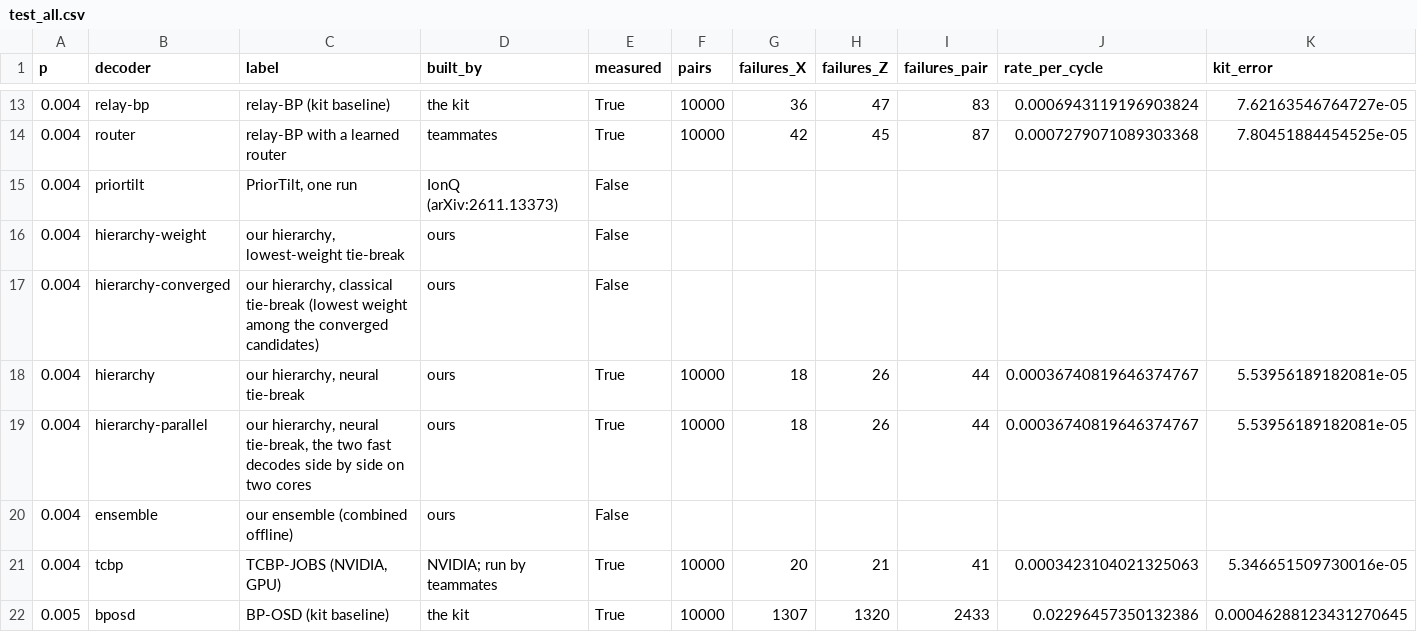
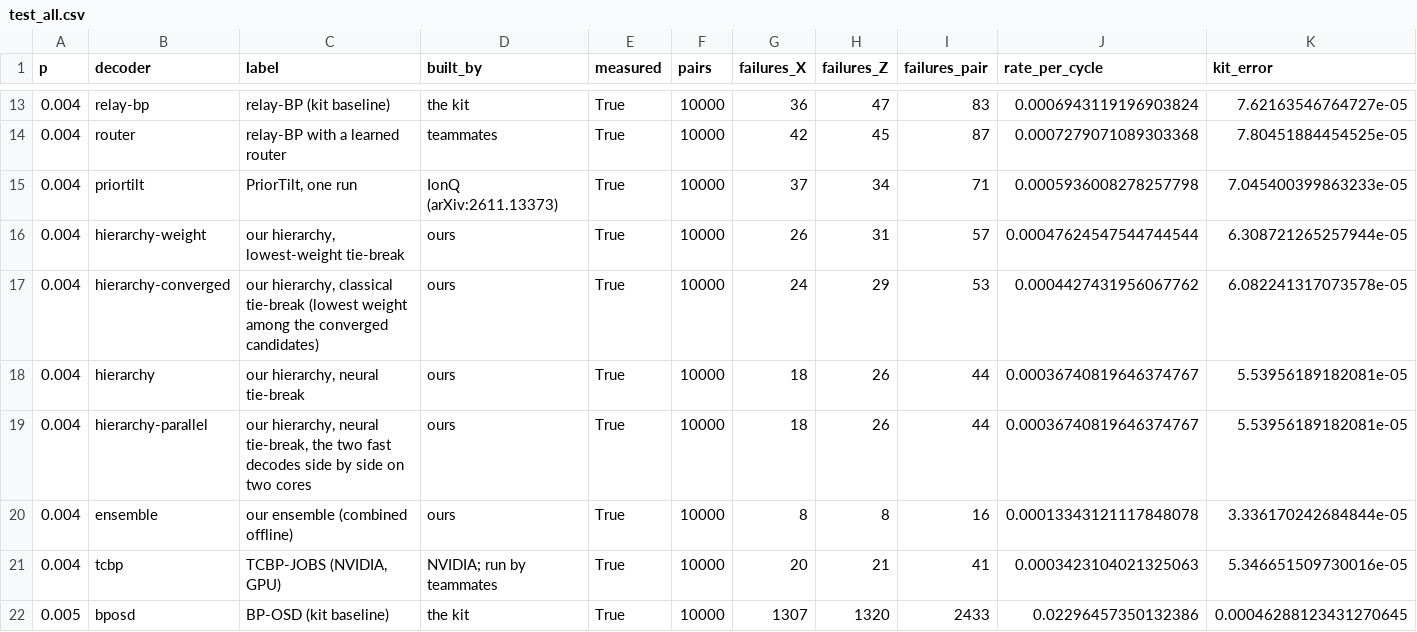
Before and after one commit to Trade42/HackMidwest, a CSV file: challenge-1-ml-decoder-kit/report/tables/test_all.csv, drawn as a sheet; only a part is shown, gaps mark what is left out; removed rows and columns are numbered as before the commit, all else as after; rows hold the shown columns only; the diff names each change by its address in the sheet, - before the commit and + after, or states it on an @@ line.

```diff
--- a/challenge-1-ml-decoder-kit/report/tables/test_all.csv
+++ b/challenge-1-ml-decoder-kit/report/tables/test_all.csv
-row 15: 0.004 | priortilt | PriorTilt, one run | IonQ (arXiv:2611.13373) | False
-row 16: 0.004 | hierarchy-weight | our hierarchy, lowest-weight tie-break | ours | False
-row 17: 0.004 | hierarchy-converged | our hierarchy, classical tie-break (lowest weight among the converged candidates) | ours | False
+row 15: 0.004 | priortilt | PriorTilt, one run | IonQ (arXiv:2611.13373) | True | 10000 | 37 | 34 | 71 | 0.0005936008278257798 | 7.045400399863233e-05
+row 16: 0.004 | hierarchy-weight | our hierarchy, lowest-weight tie-break | ours | True | 10000 | 26 | 31 | 57 | 0.00047624547544744544 | 6.308721265257944e-05
+row 17: 0.004 | hierarchy-converged | our hierarchy, classical tie-break (lowest weight among the converged candidates) | ours | True | 10000 | 24 | 29 | 53 | 0.0004427431956067762 | 6.082241317073578e-05
-row 20: 0.004 | ensemble | our ensemble (combined offline) | ours | False
+row 20: 0.004 | ensemble | our ensemble (combined offline) | ours | True | 10000 | 8 | 8 | 16 | 0.00013343121117848078 | 3.336170242684844e-05
```
Also changed, not shown: challenge-1-ml-decoder-kit/report/tables/test_comparisons.csv, challenge-1-ml-decoder-kit/report/tables/test_ladder.csv, 31 other files.
